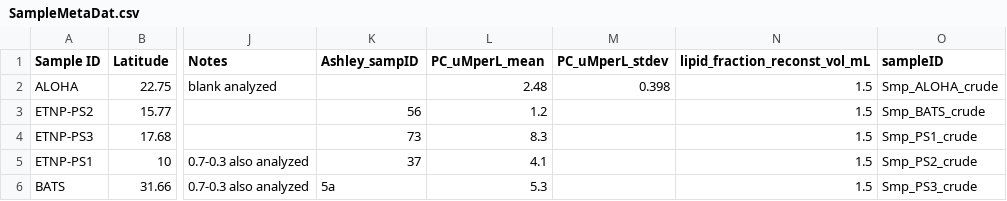
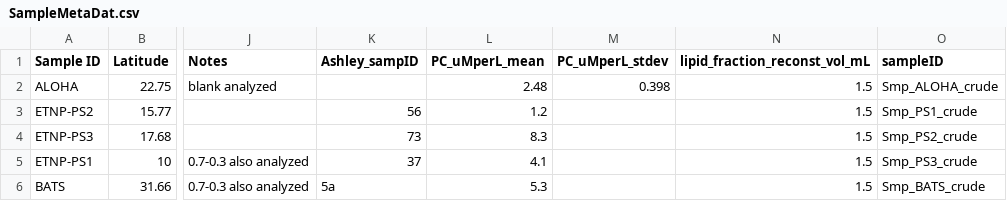
Before and after one commit to kheal/particulate_As_data_analysis, a CSV file: MetaData/SampleMetaDat.csv, drawn as a sheet; only a part is shown, gaps mark what is left out; the diff names each change by its address in the sheet, - before the commit and + after, or states it on an @@ line.

```diff
--- a/MetaData/SampleMetaDat.csv
+++ b/MetaData/SampleMetaDat.csv
-O3 (sampleID): Smp_BATS_crude
+O3 (sampleID): Smp_PS1_crude
-O4 (sampleID): Smp_PS1_crude
+O4 (sampleID): Smp_PS2_crude
-O5 (sampleID): Smp_PS2_crude
+O5 (sampleID): Smp_PS3_crude
-O6 (sampleID): Smp_PS3_crude
+O6 (sampleID): Smp_BATS_crude
```
Also changed, not shown: Intermediates/Targeted_firstPass.csv, 22 other files.
